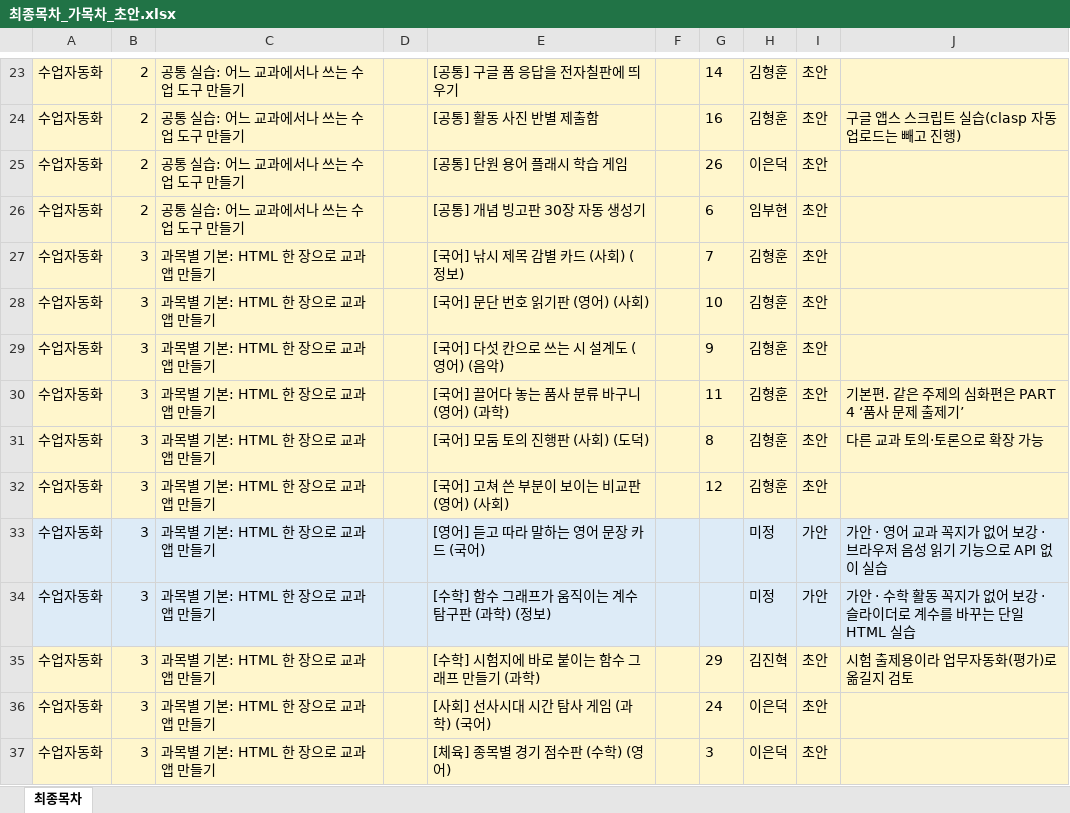
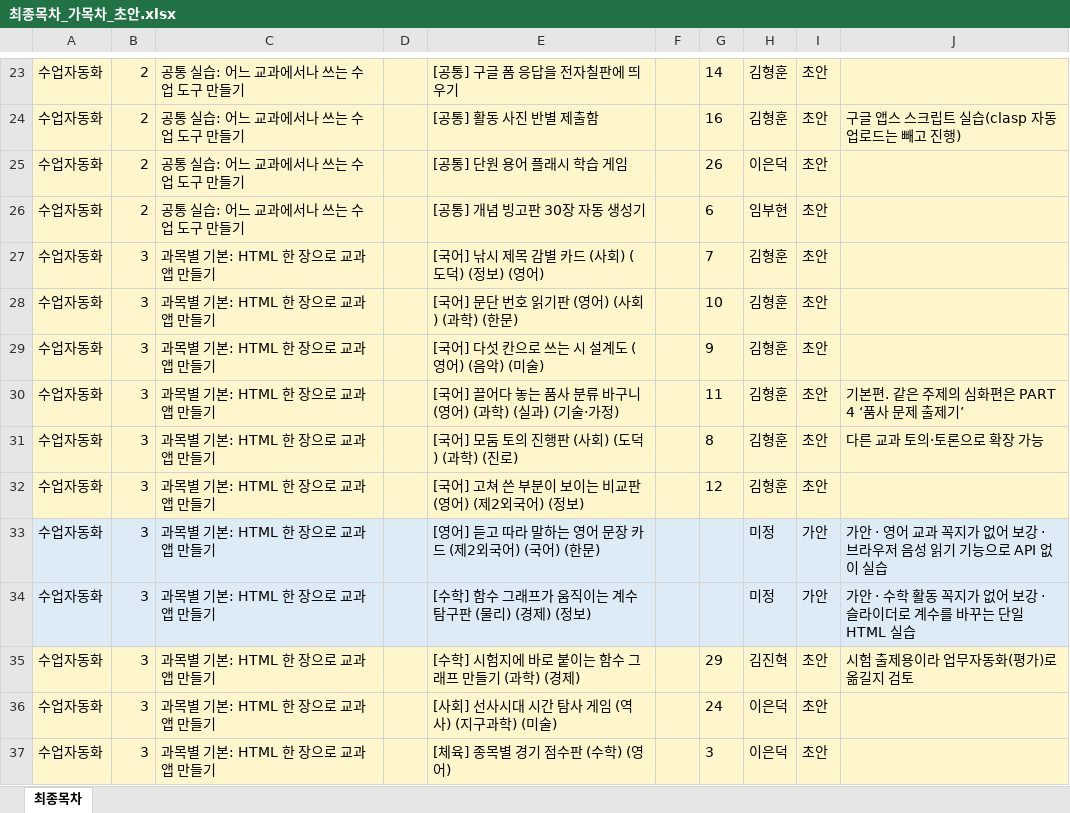
Before and after one commit to gmountain01/teacher_vibe_contents, an Excel workbook: 엑셀양식/최종목차_가목차_초안.xlsx, sheet 최종목차, drawn as a sheet; only a part is shown, gaps mark what is left out; values as stored, in another font and other column widths than the file's, no borders; the diff covers the shown part only; the diff names each change by its address in the sheet, - before the commit and + after, or states it on an @@ line.

```diff
--- a/엑셀양식/최종목차_가목차_초안.xlsx (sheet 최종목차)
+++ b/엑셀양식/최종목차_가목차_초안.xlsx (sheet 최종목차)
-E27: [국어] 낚시 제목 감별 카드 (사회) (정보)
+E27: [국어] 낚시 제목 감별 카드 (사회) (도덕) (정보) (영어)
-E28: [국어] 문단 번호 읽기판 (영어) (사회)
+E28: [국어] 문단 번호 읽기판 (영어) (사회) (과학) (한문)
-E29: [국어] 다섯 칸으로 쓰는 시 설계도 (영어) (음악)
+E29: [국어] 다섯 칸으로 쓰는 시 설계도 (영어) (음악) (미술)
-E30: [국어] 끌어다 놓는 품사 분류 바구니 (영어) (과학)
+E30: [국어] 끌어다 놓는 품사 분류 바구니 (영어) (과학) (실과) (기술·가정)
-E31: [국어] 모둠 토의 진행판 (사회) (도덕)
+E31: [국어] 모둠 토의 진행판 (사회) (도덕) (과학) (진로)
-E32: [국어] 고쳐 쓴 부분이 보이는 비교판 (영어) (사회)
+E32: [국어] 고쳐 쓴 부분이 보이는 비교판 (영어) (제2외국어) (정보)
-E33: [영어] 듣고 따라 말하는 영어 문장 카드 (국어)
+E33: [영어] 듣고 따라 말하는 영어 문장 카드 (제2외국어) (국어) (한문)
-E34: [수학] 함수 그래프가 움직이는 계수 탐구판 (과학) (정보)
+E34: [수학] 함수 그래프가 움직이는 계수 탐구판 (물리) (경제) (정보)
-E35: [수학] 시험지에 바로 붙이는 함수 그래프 만들기 (과학)
+E35: [수학] 시험지에 바로 붙이는 함수 그래프 만들기 (과학) (경제)
-E36: [사회] 선사시대 시간 탐사 게임 (과학) (국어)
+E36: [사회] 선사시대 시간 탐사 게임 (역사) (지구과학) (미술)
```
Also changed, not shown: 7 edited cells elsewhere in this sheet, 3 other files.
